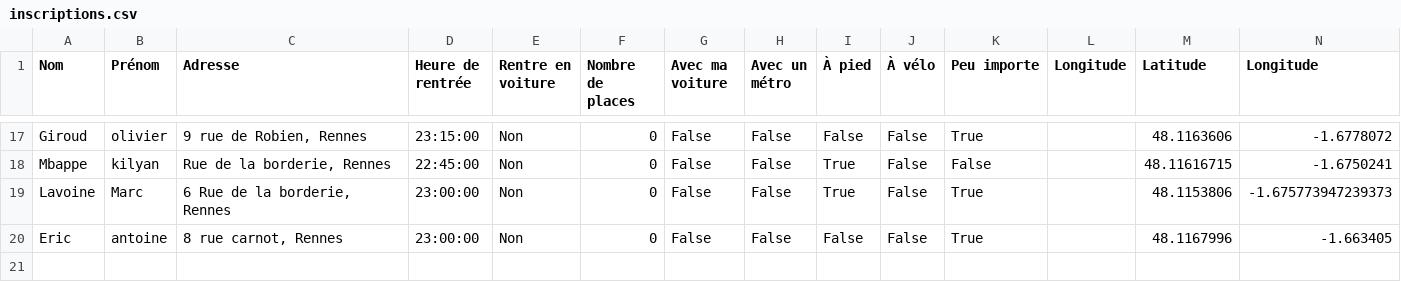
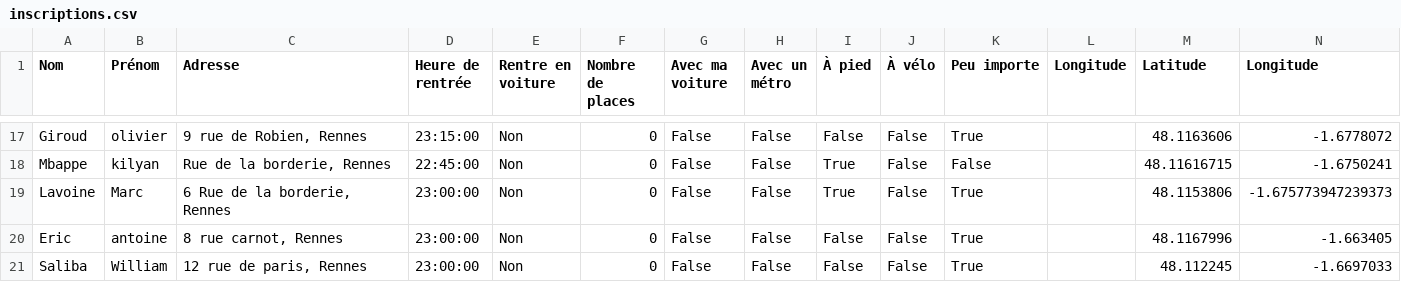
Before and after one commit to mathlesage/Safe_Home, a CSV file: inscriptions.csv, drawn as a sheet; only a part is shown, gaps mark what is left out; the diff names each change by its address in the sheet, - before the commit and + after, or states it on an @@ line.

Commit message:
Mise à jour du fichier inscriptions.csv

```diff
--- a/inscriptions.csv
+++ b/inscriptions.csv
+row 21: Saliba | William | 12 rue de paris, Rennes | 23:00:00 | Non | 0 | False | False | False | False | True |  | 48.112245 | -1.6697033
```
